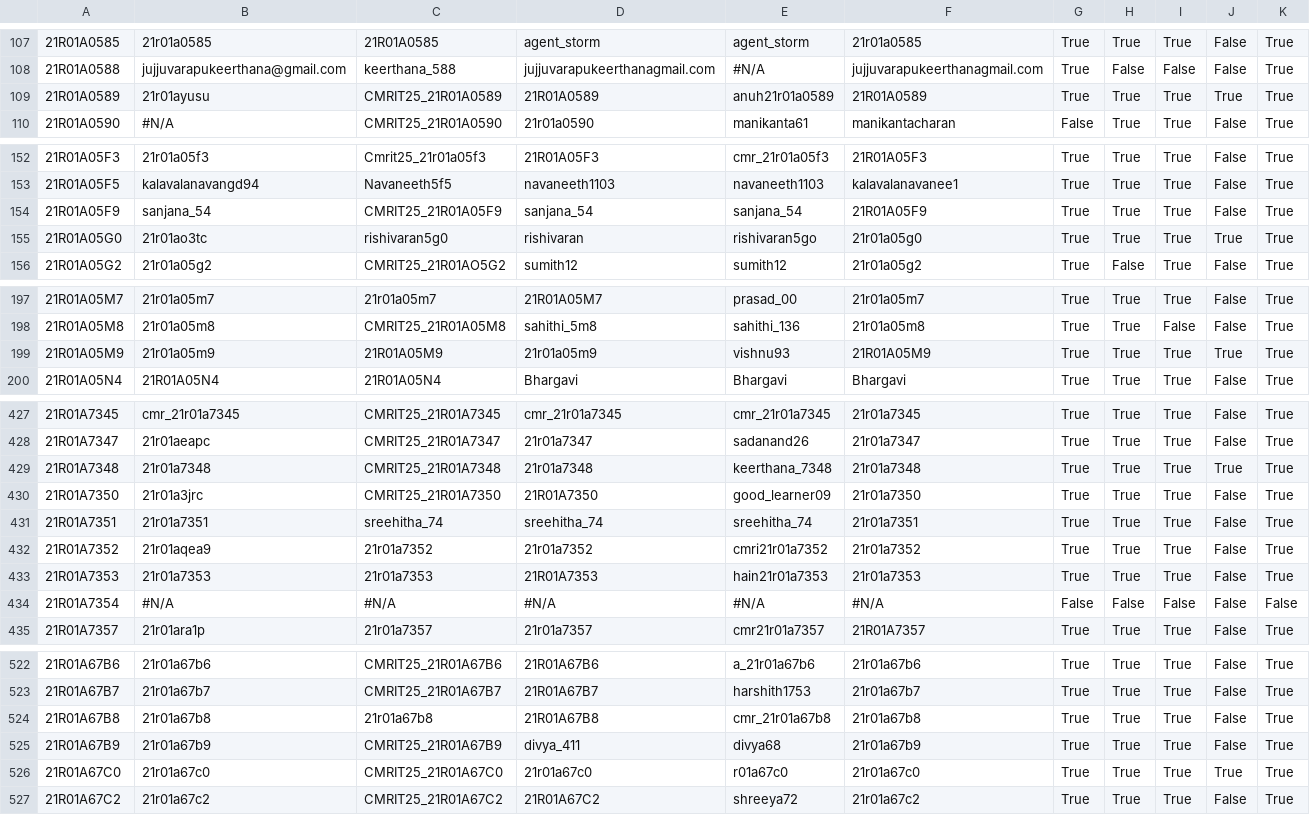
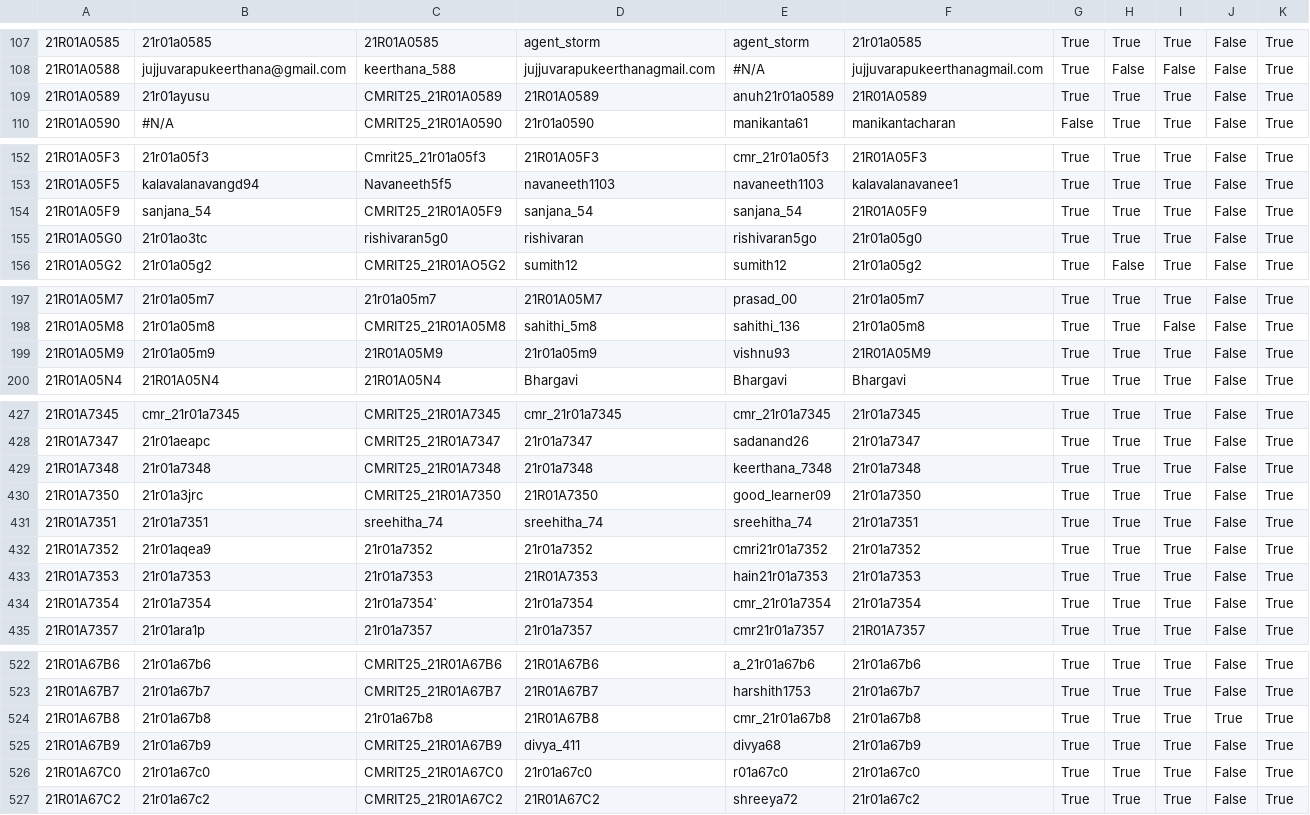
Before and after one commit to gabyah92/CMRIT2025Leaderboard, a CSV file: src/main/resources/participant_details.csv, drawn as a sheet; only a part is shown, gaps mark what is left out; the diff covers the shown part only; the diff names each change by its address in the sheet, - before the commit and + after, or states it on an @@ line.

```diff
--- a/src/main/resources/participant_details.csv
+++ b/src/main/resources/participant_details.csv
-J109: True
+J109: False
-J155: True
+J155: False
-J199: True
+J199: False
-J429: True
+J429: False
-B434: #N/A
+B434: 21r01a7354
-C434: #N/A
+C434: 21r01a7354`
-D434: #N/A
+D434: 21r01a7354
-E434: #N/A
+E434: cmr_21r01a7354
-F434: #N/A
+F434: 21r01a7354
-G434: False
+G434: True
-H434: False
+H434: True
-I434: False
+I434: True
-K434: False
+K434: True
-J524: False
+J524: True
-J526: True
+J526: False
```
Also changed, not shown: 23 edited cells elsewhere in this file.
